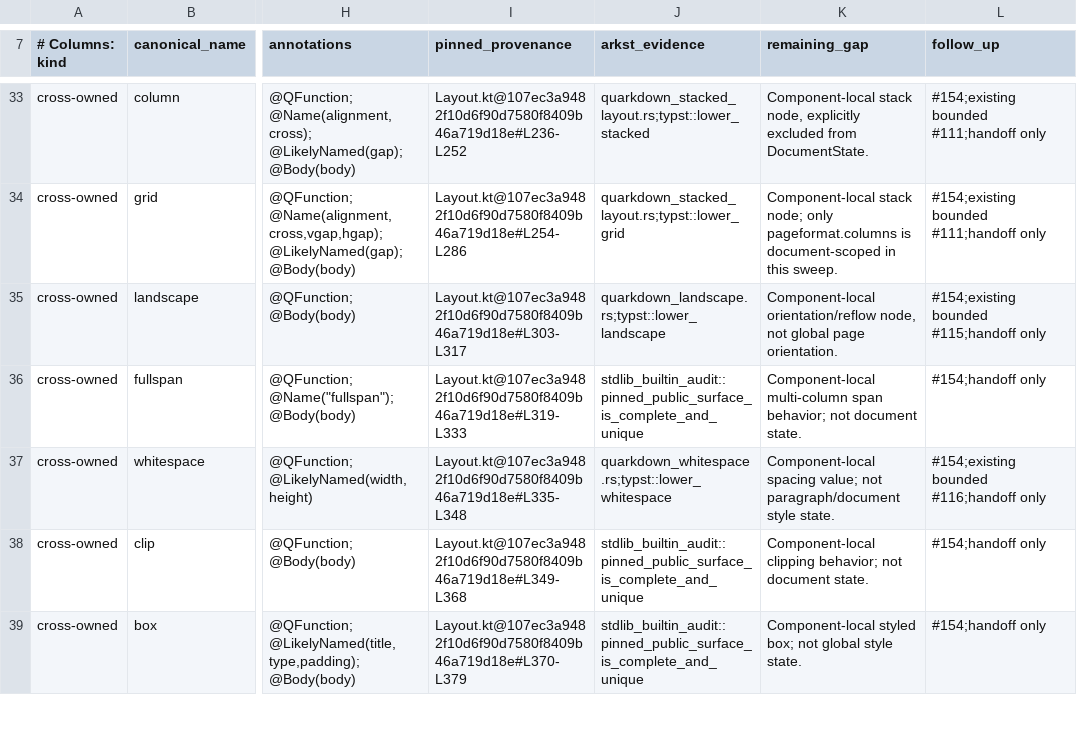
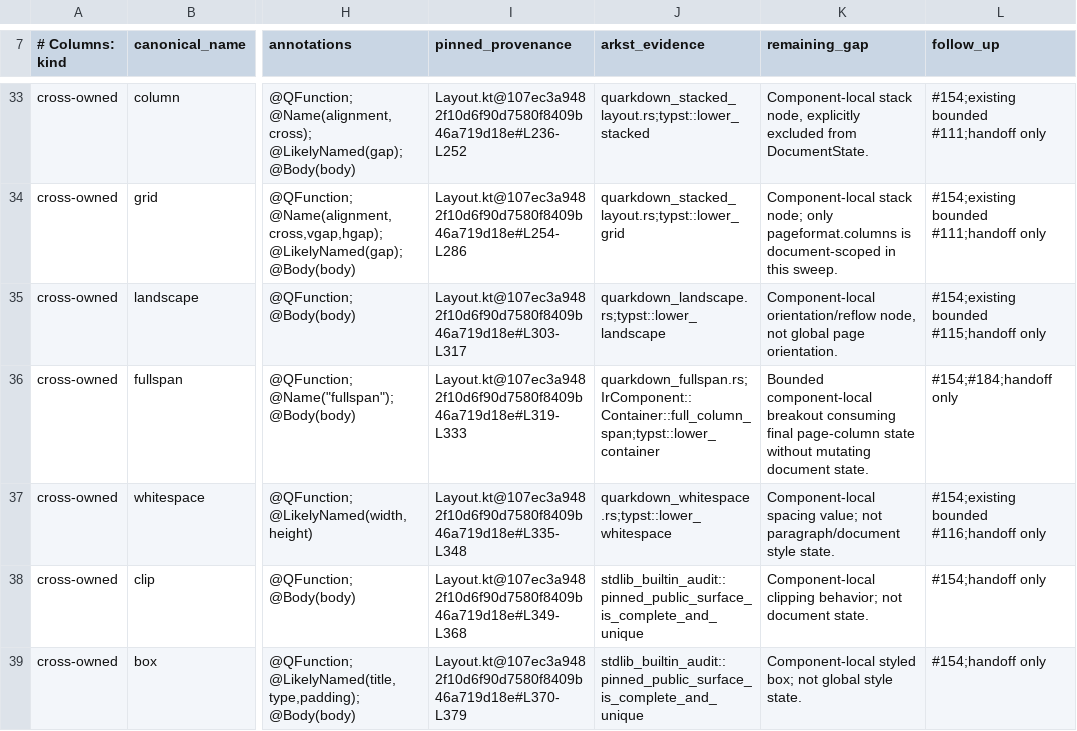
Before and after one commit to luceat-lux-vestra/arkst, a TSV file: docs/compatibility/quarkdown/LAYOUT_DOCUMENT_CONFIGURATION_AUDIT_MANIFEST.tsv, drawn as a sheet; only a part is shown, gaps mark what is left out; the diff names each change by its address in the sheet, - before the commit and + after, or states it on an @@ line.

```diff
--- a/docs/compatibility/quarkdown/LAYOUT_DOCUMENT_CONFIGURATION_AUDIT_MANIFEST.tsv
+++ b/docs/compatibility/quarkdown/LAYOUT_DOCUMENT_CONFIGURATION_AUDIT_MANIFEST.tsv
-J36 (arkst_evidence): stdlib_builtin_audit::pinned_public_surface_is_complete_and_unique
+J36 (arkst_evidence): quarkdown_fullspan.rs;IrComponent::Container::full_column_span;typst::lower_container
-K36 (remaining_gap): Component-local multi-column span behavior; not document state.
+K36 (remaining_gap): Bounded component-local breakout consuming final page-column state without mutating document state.
-L36 (follow_up): #154;handoff only
+L36 (follow_up): #154;#184;handoff only
```
Also changed, not shown: docs/compatibility/quarkdown/CONTENT_MEDIA_MARKDOWN_EXTENSIONS_AUDIT_MANIFEST.tsv, 8 other files.
